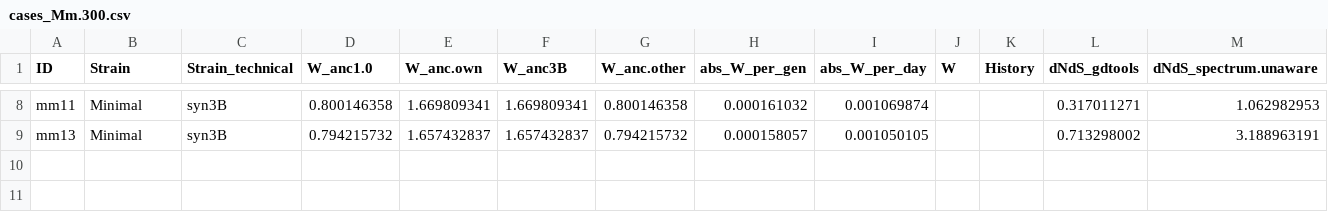
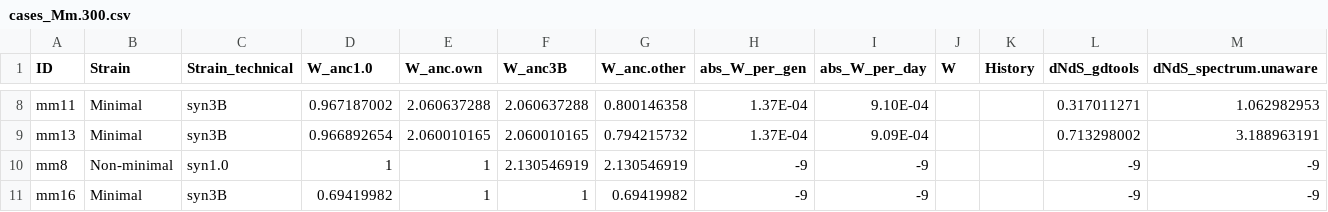
Before and after one commit to jaytlennon/MinimalCell_development, a CSV file: datafiles/cases_Mm.300.csv, drawn as a sheet; only a part is shown, gaps mark what is left out; the diff covers the shown part only; the diff names each change by its address in the sheet, - before the commit and + after, or states it on an @@ line.

```diff
--- a/datafiles/cases_Mm.300.csv
+++ b/datafiles/cases_Mm.300.csv
-D8 (W_anc1.0): 0.800146358
+D8 (W_anc1.0): 0.967187002
-E8 (W_anc.own): 1.669809341
+E8 (W_anc.own): 2.060637288
-F8 (W_anc3B): 1.669809341
+F8 (W_anc3B): 2.060637288
-H8 (abs_W_per_gen): 0.000161032
+H8 (abs_W_per_gen): 1.37E-04
-I8 (abs_W_per_day): 0.001069874
+I8 (abs_W_per_day): 9.10E-04
-D9 (W_anc1.0): 0.794215732
+D9 (W_anc1.0): 0.966892654
-E9 (W_anc.own): 1.657432837
+E9 (W_anc.own): 2.060010165
-F9 (W_anc3B): 1.657432837
+F9 (W_anc3B): 2.060010165
-H9 (abs_W_per_gen): 0.000158057
+H9 (abs_W_per_gen): 1.37E-04
-I9 (abs_W_per_day): 0.001050105
+I9 (abs_W_per_day): 9.09E-04
+row 10: mm8 | Non-minimal | syn1.0 | 1 | 1 | 2.130546919 | 2.130546919 | -9 | -9 |  |  | -9 | -9
+row 11: mm16 | Minimal | syn3B | 0.69419982 | 1 | 1 | 0.69419982 | -9 | -9 |  |  | -9 | -9
```
Also changed, not shown: 30 edited cells elsewhere in this file, 1 other file.
